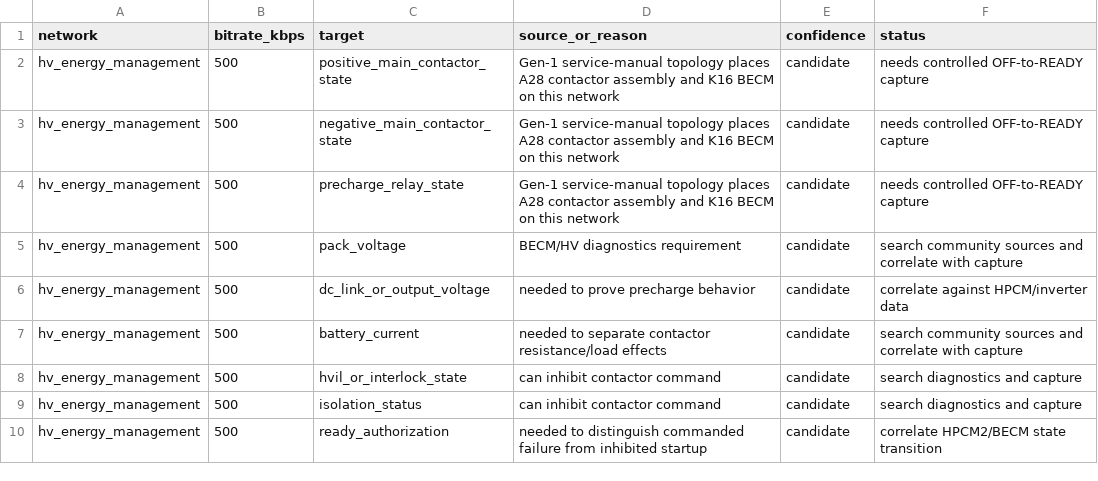
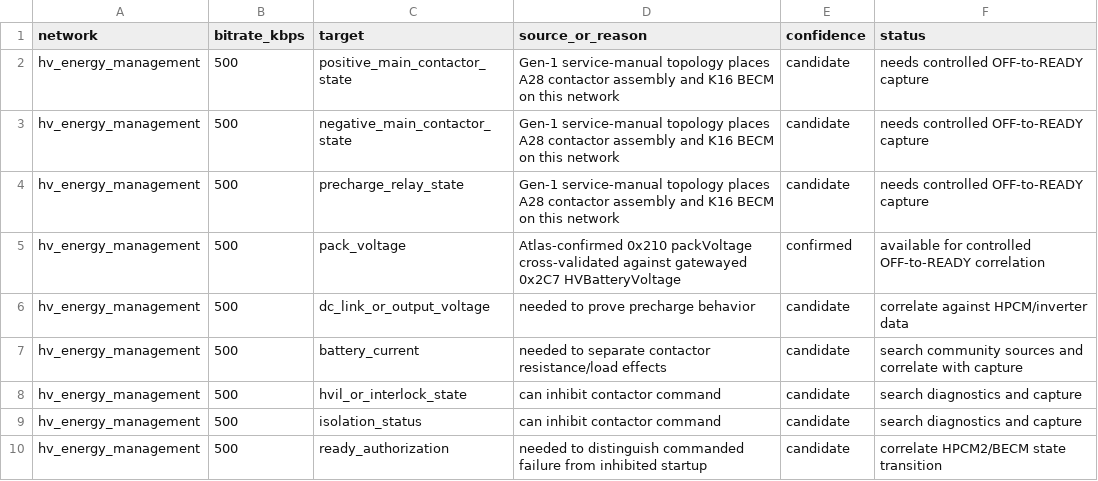
Before and after one commit to Voltarians/OBD-Atlas, a CSV file: data/gen1/community/car_facing_hv_targets.csv, drawn as a sheet.

Commit message:
Mark Gen-1 pack voltage target confirmed

```diff
--- a/data/gen1/community/car_facing_hv_targets.csv
+++ b/data/gen1/community/car_facing_hv_targets.csv
@@ -4,3 +4,3 @@ hv_energy_management,500,negative_main_contactor_state,Gen-1 service-manual topo
 hv_energy_management,500,precharge_relay_state,Gen-1 service-manual topology places A28 contactor assembly and K16 BECM on this network,candidate,needs controlled OFF-to-READY capture
-hv_energy_management,500,pack_voltage,BECM/HV diagnostics requirement,candidate,search community sources and correlate with capture
+hv_energy_management,500,pack_voltage,Atlas-confirmed 0x210 packVoltage cross-validated against gatewayed 0x2C7 HVBatteryVoltage,confirmed,available for controlled OFF-to-READY correlation
 hv_energy_management,500,dc_link_or_output_voltage,needed to prove precharge behavior,candidate,correlate against HPCM/inverter data
```
